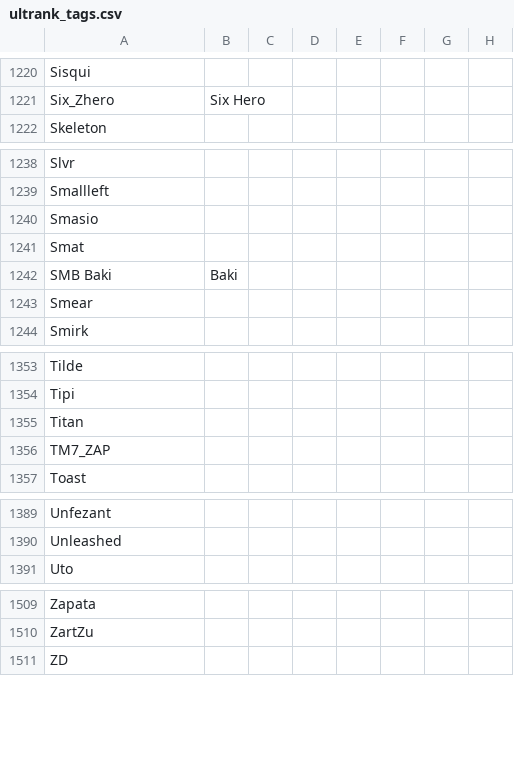
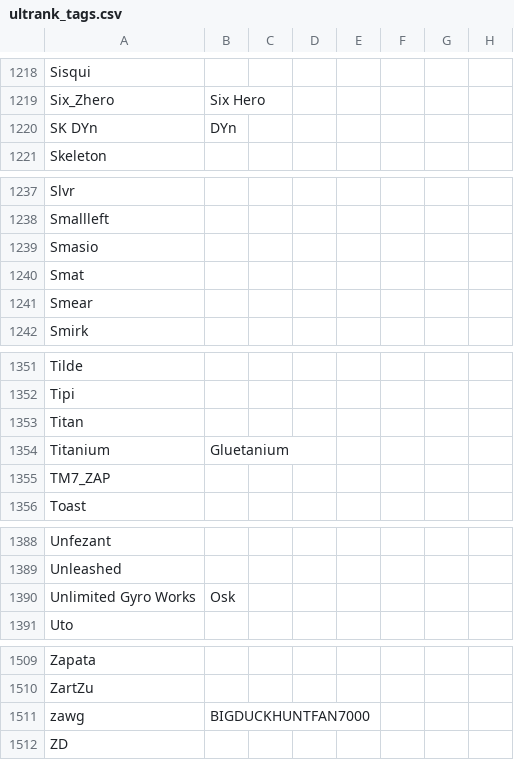
Before and after one commit to kenniky/ultrank-scoring, a CSV file: ultrank_tags.csv, drawn as a sheet; only a part is shown, gaps mark what is left out; the diff covers the shown part only.

```diff
--- a/ultrank_tags.csv
+++ b/ultrank_tags.csv
@@ -1221,2 +1219,3 @@ Sisqui,,,,,,,
 Six_Zhero,Six Hero,,,,,,
+SK DYn,DYn,,,,,,
 Skeleton,,,,,,,
@@ -1241,3 +1240,2 @@ Smasio,,,,,,,
 Smat,,,,,,,
-SMB Baki,Baki,,,,,,
 Smear,,,,,,,
@@ -1355,2 +1353,3 @@ Tipi,,,,,,,
 Titan,,,,,,,
+Titanium,Gluetanium,,,,,,
 TM7_ZAP,,,,,,,
@@ -1390,2 +1389,3 @@ Unfezant,,,,,,,
 Unleashed,,,,,,,
+Unlimited Gyro Works,Osk,,,,,,
 Uto,,,,,,,
@@ -1510,2 +1510,3 @@ Zapata,,,,,,,
 ZartZu,,,,,,,
+zawg,BIGDUCKHUNTFAN7000,,,,,,
 ZD,,,,,,,
```
Also changed, not shown: 4 added rows, 6 removed rows and 21 edited cells elsewhere in this file, 1 other file.
